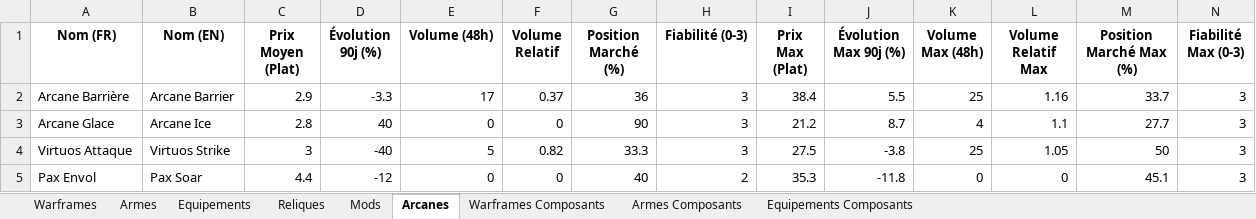
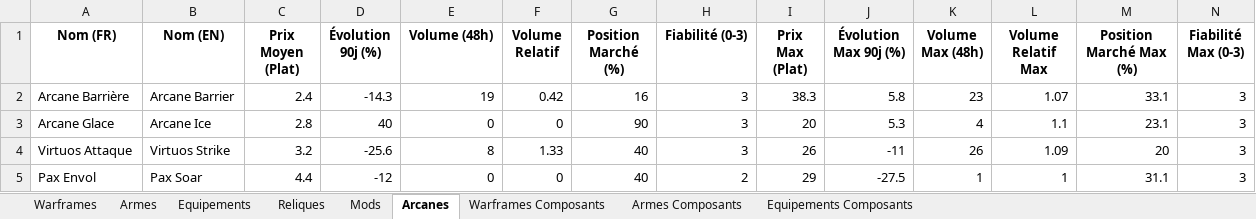
Before and after one commit to Protideus/PriceCheckList, an Excel workbook: data/Warframe_Prices_Latest.xlsx, sheet Arcanes, drawn as a sheet; only a part is shown; values as stored, in another font and other column widths than the file's, no borders; the diff covers the shown part only; the diff names each change by its address in the sheet, - before the commit and + after, or states it on an @@ line.

```diff
--- a/data/Warframe_Prices_Latest.xlsx (sheet Arcanes)
+++ b/data/Warframe_Prices_Latest.xlsx (sheet Arcanes)
-C2 (Prix Moyen (Plat)): 2.9
+C2 (Prix Moyen (Plat)): 2.4
-D2 (Évolution 90j (%)): -3.3
+D2 (Évolution 90j (%)): -14.3
-E2 (Volume (48h)): 17
+E2 (Volume (48h)): 19
-F2 (Volume Relatif): 0.37
+F2 (Volume Relatif): 0.42
-G2 (Position Marché (%)): 36
+G2 (Position Marché (%)): 16
-I2 (Prix Max (Plat)): 38.4
+I2 (Prix Max (Plat)): 38.3
-J2 (Évolution Max 90j (%)): 5.5
+J2 (Évolution Max 90j (%)): 5.8
-K2 (Volume Max (48h)): 25
+K2 (Volume Max (48h)): 23
-L2 (Volume Relatif Max): 1.16
+L2 (Volume Relatif Max): 1.07
-M2 (Position Marché Max (%)): 33.7
+M2 (Position Marché Max (%)): 33.1
-I3 (Prix Max (Plat)): 21.2
+I3 (Prix Max (Plat)): 20
-J3 (Évolution Max 90j (%)): 8.7
+J3 (Évolution Max 90j (%)): 5.3
-M3 (Position Marché Max (%)): 27.7
+M3 (Position Marché Max (%)): 23.1
-C4 (Prix Moyen (Plat)): 3
+C4 (Prix Moyen (Plat)): 3.2
-D4 (Évolution 90j (%)): -40
+D4 (Évolution 90j (%)): -25.6
-E4 (Volume (48h)): 5
+E4 (Volume (48h)): 8
-F4 (Volume Relatif): 0.82
+F4 (Volume Relatif): 1.33
-G4 (Position Marché (%)): 33.3
+G4 (Position Marché (%)): 40
-I4 (Prix Max (Plat)): 27.5
+I4 (Prix Max (Plat)): 26
-J4 (Évolution Max 90j (%)): -3.8
+J4 (Évolution Max 90j (%)): -11
-K4 (Volume Max (48h)): 25
+K4 (Volume Max (48h)): 26
-L4 (Volume Relatif Max): 1.05
+L4 (Volume Relatif Max): 1.09
-M4 (Position Marché Max (%)): 50
+M4 (Position Marché Max (%)): 20
-I5 (Prix Max (Plat)): 35.3
+I5 (Prix Max (Plat)): 29
-J5 (Évolution Max 90j (%)): -11.8
+J5 (Évolution Max 90j (%)): -27.5
-K5 (Volume Max (48h)): 0
+K5 (Volume Max (48h)): 1
-L5 (Volume Relatif Max): 0
+L5 (Volume Relatif Max): 1
-M5 (Position Marché Max (%)): 45.1
+M5 (Position Marché Max (%)): 31.1
```
Also changed, not shown: 1297 edited cells elsewhere in this sheet, sheet Mods, sheet Armes Composants, sheet Reliques, sheet Armes, sheet Warframes Composants, sheet Warframes, 2 more sheets, 16 other files.
